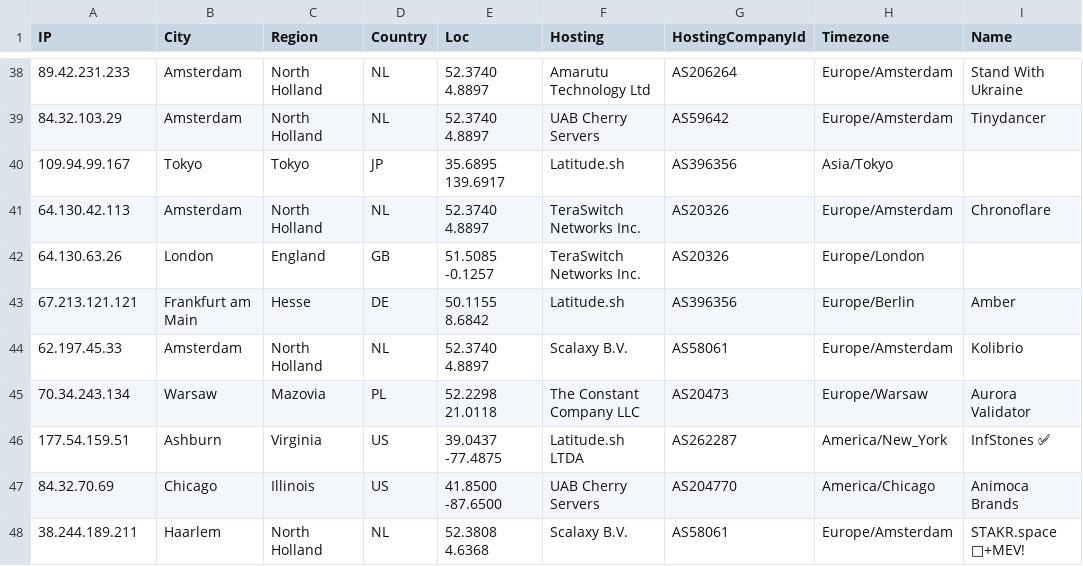
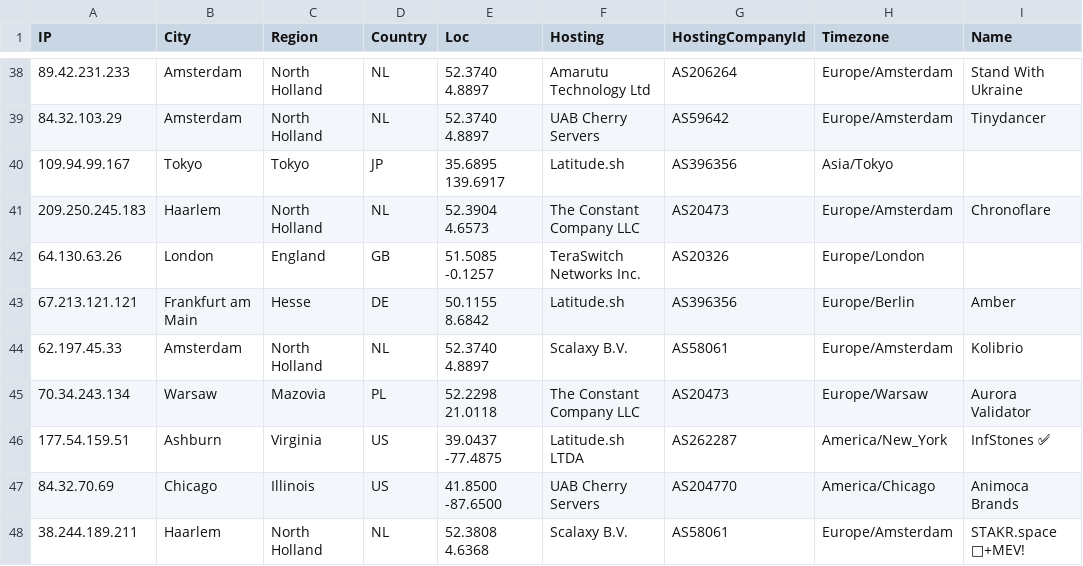
Before and after one commit to iGroza/Solana-Validator-IP-Geolocation, a CSV file: solana_validators.csv, drawn as a sheet; only a part is shown, gaps mark what is left out; the diff covers the shown part only; the diff names each change by its address in the sheet, - before the commit and + after, or states it on an @@ line.

```diff
--- a/solana_validators.csv
+++ b/solana_validators.csv
-A41 (IP): 64.130.42.113
+A41 (IP): 209.250.245.183
-B41 (City): Amsterdam
+B41 (City): Haarlem
-E41 (Loc): 52.3740 4.8897
+E41 (Loc): 52.3904 4.6573
-F41 (Hosting): TeraSwitch Networks Inc.
+F41 (Hosting): The Constant Company LLC
-G41 (HostingCompanyId): AS20326
+G41 (HostingCompanyId): AS20473
```
Also changed, not shown: 3 added rows, 2 removed rows and 58 edited cells elsewhere in this file, 1 other file.
